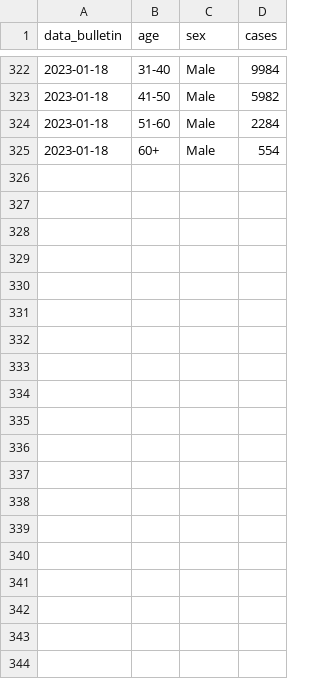
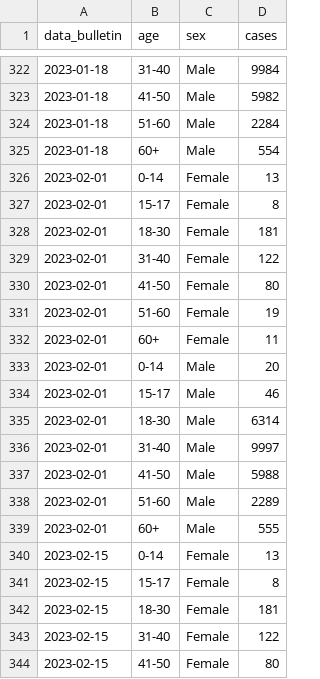
Before and after one commit to fbranda/dati-epidemiologici, a CSV file: vaiolo-delle-scimmie/ECDC-WHO/age-sex-cases.csv, drawn as a sheet; only a part is shown, gaps mark what is left out; the diff covers the shown part only; the diff names each change by its address in the sheet, - before the commit and + after, or states it on an @@ line.

```diff
--- a/vaiolo-delle-scimmie/ECDC-WHO/age-sex-cases.csv
+++ b/vaiolo-delle-scimmie/ECDC-WHO/age-sex-cases.csv
+row 326: 2023-02-01 | 0-14 | Female | 13
+row 327: 2023-02-01 | 15-17 | Female | 8
+row 328: 2023-02-01 | 18-30 | Female | 181
+row 329: 2023-02-01 | 31-40 | Female | 122
+row 330: 2023-02-01 | 41-50 | Female | 80
+row 331: 2023-02-01 | 51-60 | Female | 19
+row 332: 2023-02-01 | 60+ | Female | 11
+row 333: 2023-02-01 | 0-14 | Male | 20
+row 334: 2023-02-01 | 15-17 | Male | 46
+row 335: 2023-02-01 | 18-30 | Male | 6314
+row 336: 2023-02-01 | 31-40 | Male | 9997
+row 337: 2023-02-01 | 41-50 | Male | 5988
+row 338: 2023-02-01 | 51-60 | Male | 2289
+row 339: 2023-02-01 | 60+ | Male | 555
+row 340: 2023-02-15 | 0-14 | Female | 13
+row 341: 2023-02-15 | 15-17 | Female | 8
+row 342: 2023-02-15 | 18-30 | Female | 181
+row 343: 2023-02-15 | 31-40 | Female | 122
+row 344: 2023-02-15 | 41-50 | Female | 80
```
Also changed, not shown: 9 added rows elsewhere in this file, vaiolo-delle-scimmie/ECDC-WHO/data-summary.csv, vaiolo-delle-scimmie/ECDC-WHO/epicurve-by-notification-date.csv, 7 other files.
